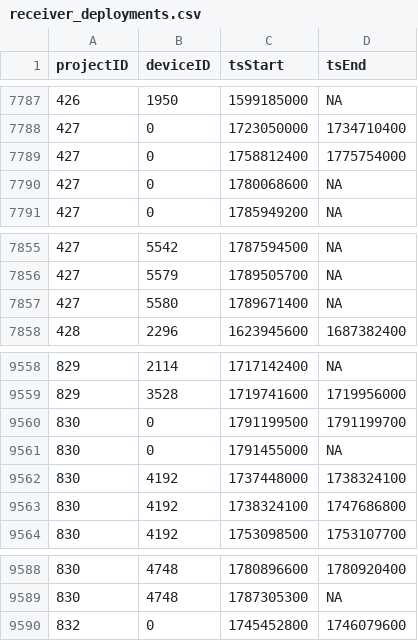
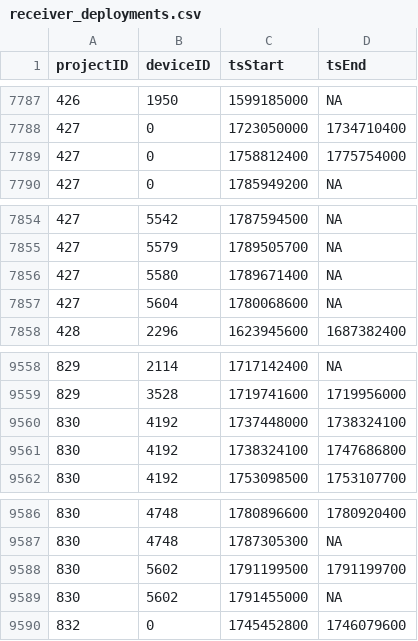
Before and after one commit to MotusWTS/motus-metadata-history, a CSV file: receiver_deployments.csv, drawn as a sheet; only a part is shown, gaps mark what is left out; removed rows and columns are numbered as before the commit, all else as after; the diff names each change by its address in the sheet, - before the commit and + after, or states it on an @@ line.

```diff
--- a/receiver_deployments.csv
+++ b/receiver_deployments.csv
-row 7790: 427 | 0 | 1780068600 | NA
+row 7857: 427 | 5604 | 1780068600 | NA
-row 9560: 830 | 0 | 1791199500 | 1791199700
-row 9561: 830 | 0 | 1791455000 | NA
+row 9588: 830 | 5602 | 1791199500 | 1791199700
+row 9589: 830 | 5602 | 1791455000 | NA
```
Also changed, not shown: 2 other files.
